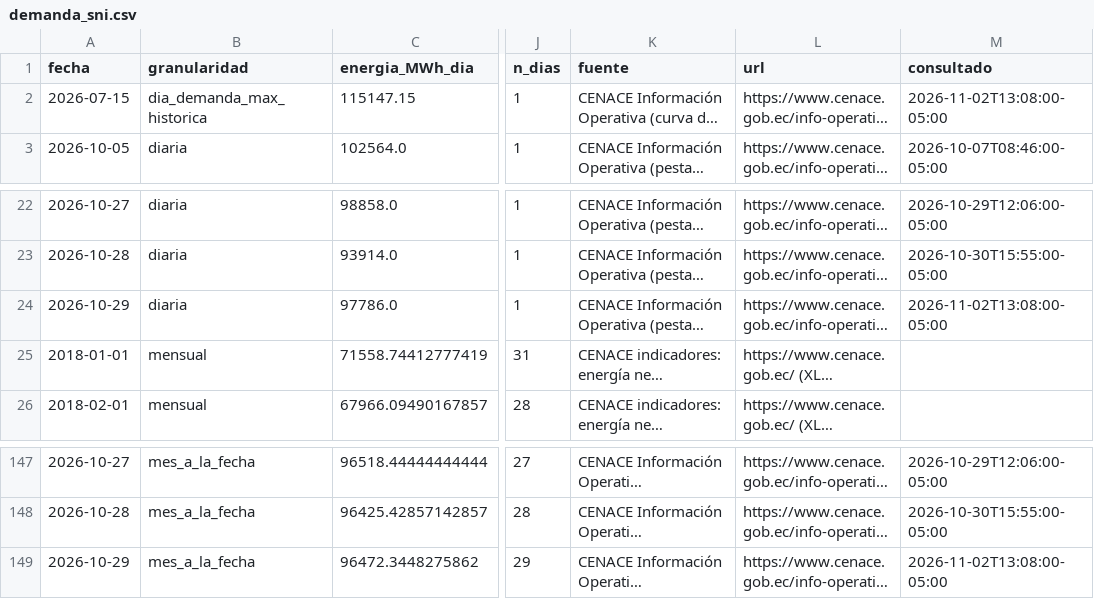
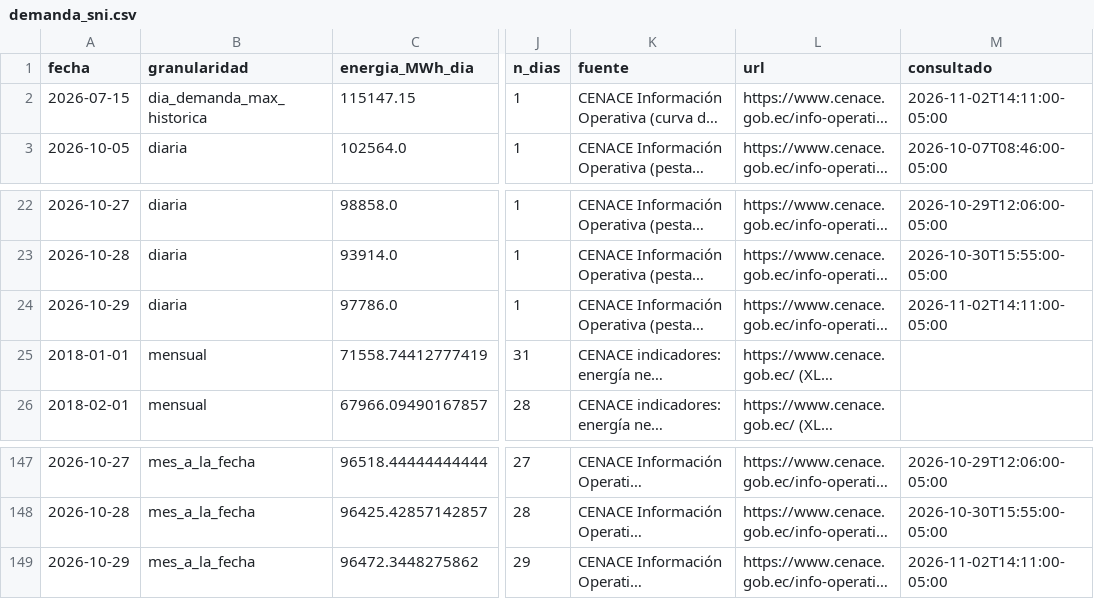
Before and after one commit to screspo111-sys/Energ-a_SC, a CSV file: dashboard/demanda_sni.csv, drawn as a sheet; only a part is shown, gaps mark what is left out; long unchanged cells end in …; the diff names each change by its address in the sheet, - before the commit and + after, or states it on an @@ line.

```diff
--- a/dashboard/demanda_sni.csv
+++ b/dashboard/demanda_sni.csv
-M2 (consultado): 2026-11-02T13:08:00-05:00
+M2 (consultado): 2026-11-02T14:11:00-05:00
-M24 (consultado): 2026-11-02T13:08:00-05:00
+M24 (consultado): 2026-11-02T14:11:00-05:00
-M149 (consultado): 2026-11-02T13:08:00-05:00
+M149 (consultado): 2026-11-02T14:11:00-05:00
```
Also changed, not shown: dashboard/estado_nacional_diario.csv, dashboard/generacion_horaria_30d.csv, 11 other files.
